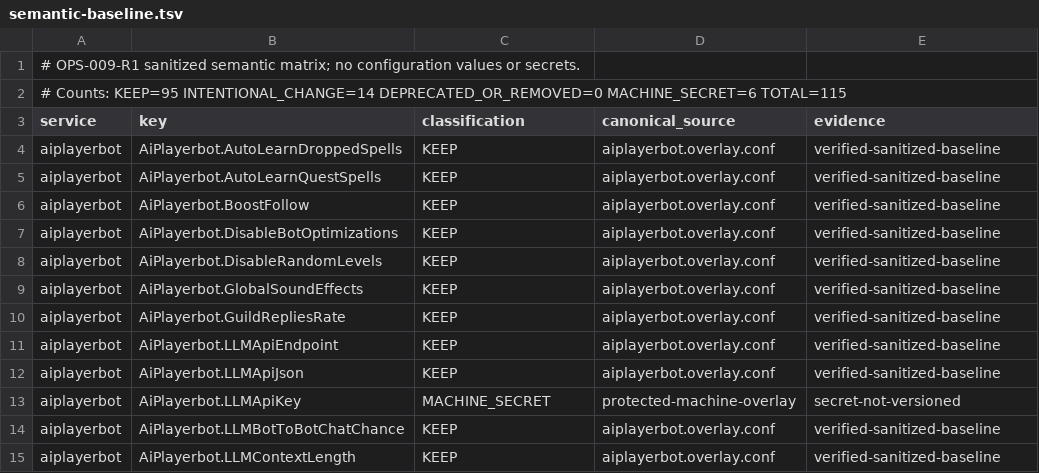
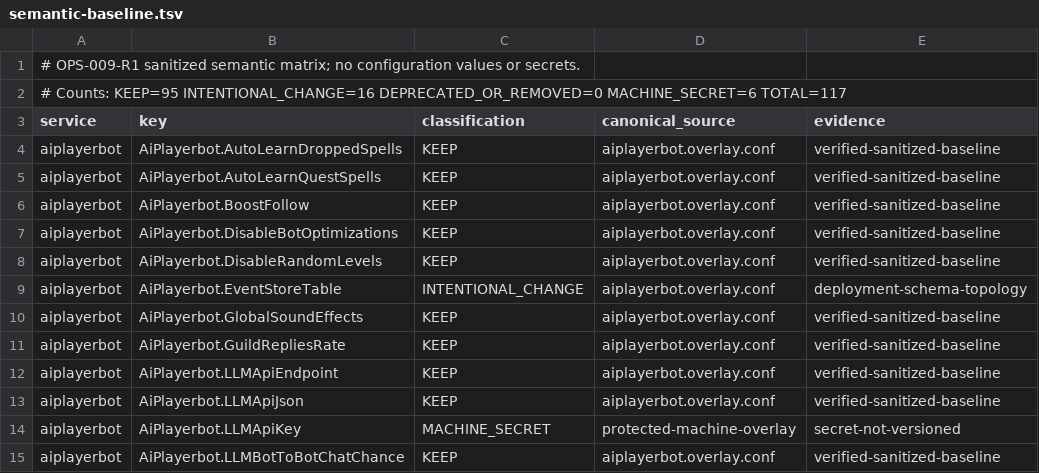
Before and after one commit to Cilverkrow/twow-repo, a TSV file: config/canonical/compose/semantic-baseline.tsv, drawn as a sheet; only a part is shown; the shorter side is filled out with more unchanged rows.

```diff
--- a/config/canonical/compose/semantic-baseline.tsv
+++ b/config/canonical/compose/semantic-baseline.tsv
@@ -1,3 +1,3 @@
 # OPS-009-R1 sanitized semantic matrix; no configuration values or secrets.
-# Counts: KEEP=95 INTENTIONAL_CHANGE=14 DEPRECATED_OR_REMOVED=0 MACHINE_SECRET=6 TOTAL=115
+# Counts: KEEP=95 INTENTIONAL_CHANGE=16 DEPRECATED_OR_REMOVED=0 MACHINE_SECRET=6 TOTAL=117
 service	key	classification	canonical_source	evidence
@@ -8,2 +8,3 @@ aiplayerbot	AiPlayerbot.DisableBotOptimizations	KEEP	aiplayerbot.overlay.conf	ve
 aiplayerbot	AiPlayerbot.DisableRandomLevels	KEEP	aiplayerbot.overlay.conf	verified-sanitized-baseline
+aiplayerbot	AiPlayerbot.EventStoreTable	INTENTIONAL_CHANGE	aiplayerbot.overlay.conf	deployment-schema-topology
 aiplayerbot	AiPlayerbot.GlobalSoundEffects	KEEP	aiplayerbot.overlay.conf	verified-sanitized-baseline
```
Also changed, not shown: 1 other file.
